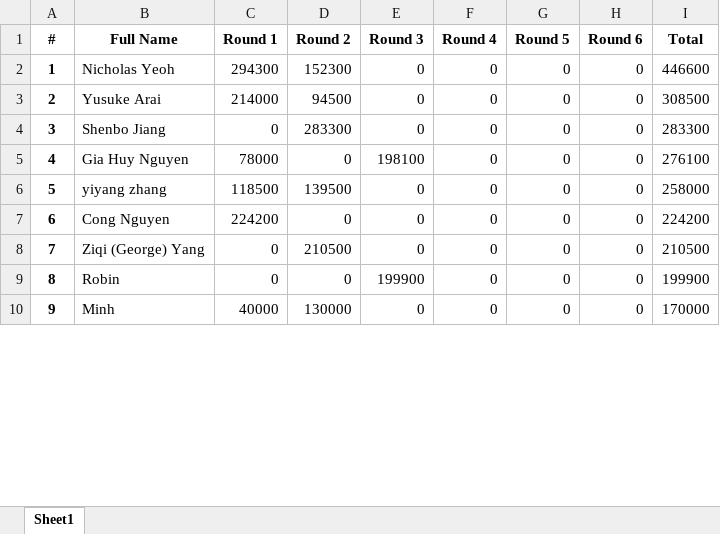
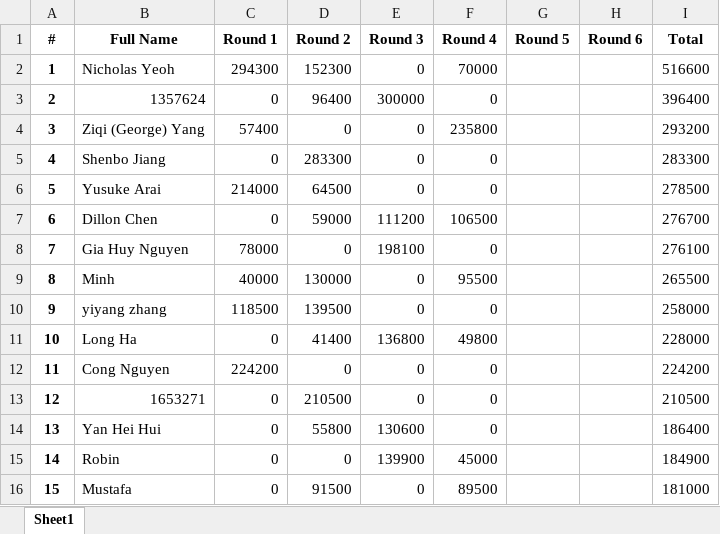
Before and after one commit to QTS-UniMelb/poker-tournament-leaderboard, an Excel workbook: public/res/leaderboards/Advanced.xlsx, sheet Sheet1, drawn as a sheet; only a part is shown; values as stored, in another font and other column widths than the file's, no borders; removed rows and columns are numbered as before the commit, all else as after; the diff covers the shown part only; the diff names each change by its address in the sheet, - before the commit and + after, or states it on an @@ line.

```diff
--- a/public/res/leaderboards/Advanced.xlsx (sheet Sheet1)
+++ b/public/res/leaderboards/Advanced.xlsx (sheet Sheet1)
-F2 (Round 4): 0
+F2 (Round 4): 70000
-G2 (Round 5): 0
+G2 (Round 5): (empty)
-H2 (Round 6): 0
+H2 (Round 6): (empty)
-I2 (Total): 446600
+I2 (Total): 516600
-row 3: 2 | Yusuke Arai | 214000 | 94500 | 0 | 0 | 0 | 0 | 308500
+row 3: 2 | 1357624 | 0 | 96400 | 300000 | 0 |  |  | 396400
+row 4: 3 | Ziqi (George) Yang | 57400 | 0 | 0 | 235800 |  |  | 293200
@@ column A (#) renumbered between rows 5 and 56 @@
-G5 (Round 5): 0
+G5 (Round 5): (empty)
-H5 (Round 6): 0
+H5 (Round 6): (empty)
+row 6: 5 | Yusuke Arai | 214000 | 64500 | 0 | 0 |  |  | 278500
+row 7: 6 | Dillon Chen | 0 | 59000 | 111200 | 106500 |  |  | 276700
-G8 (Round 5): 0
+G8 (Round 5): (empty)
-H8 (Round 6): 0
+H8 (Round 6): (empty)
+row 9: 8 | Minh | 40000 | 130000 | 0 | 95500 |  |  | 265500
-G10 (Round 5): 0
+G10 (Round 5): (empty)
-H10 (Round 6): 0
+H10 (Round 6): (empty)
+row 11: 10 | Long Ha | 0 | 41400 | 136800 | 49800 |  |  | 228000
-G12:G13 (Round 5): 0
+G12:G13 (Round 5): (empty)
-H12:H13 (Round 6): 0
+H12:H13 (Round 6): (empty)
-B13 (Full Name): Ziqi (George) Yang
+B13 (Full Name): 1653271
+row 14: 13 | Yan Hei Hui | 0 | 55800 | 130600 | 0 |  |  | 186400
-E15 (Round 3): 199900
+E15 (Round 3): 139900
-F15 (Round 4): 0
+F15 (Round 4): 45000
-G15 (Round 5): 0
+G15 (Round 5): (empty)
-H15 (Round 6): 0
+H15 (Round 6): (empty)
-I15 (Total): 199900
+I15 (Total): 184900
-row 10: 9 | Minh | 40000 | 130000 | 0 | 0 | 0 | 0 | 170000
+row 16: 15 | Mustafa | 0 | 91500 | 0 | 89500 |  |  | 181000
```
Also changed, not shown: 10 added rows, 10 removed rows and 65 edited cells elsewhere in this sheet, public/res/leaderboards/Beginner.xlsx.
